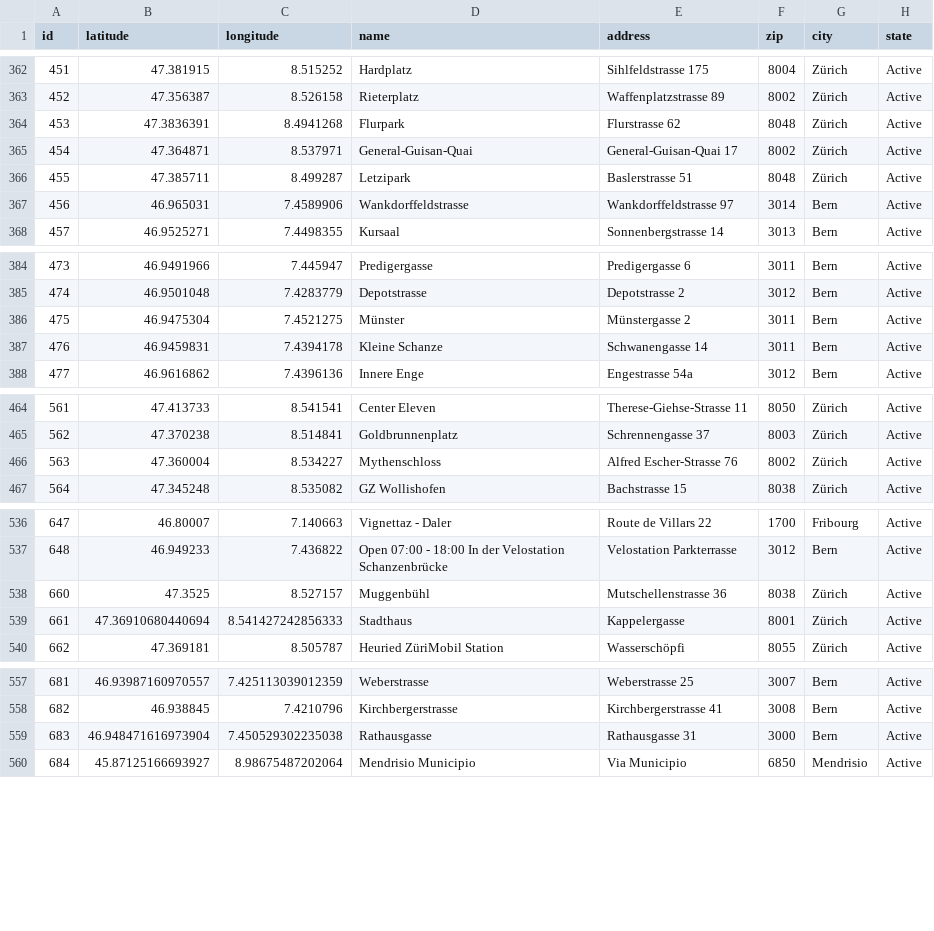
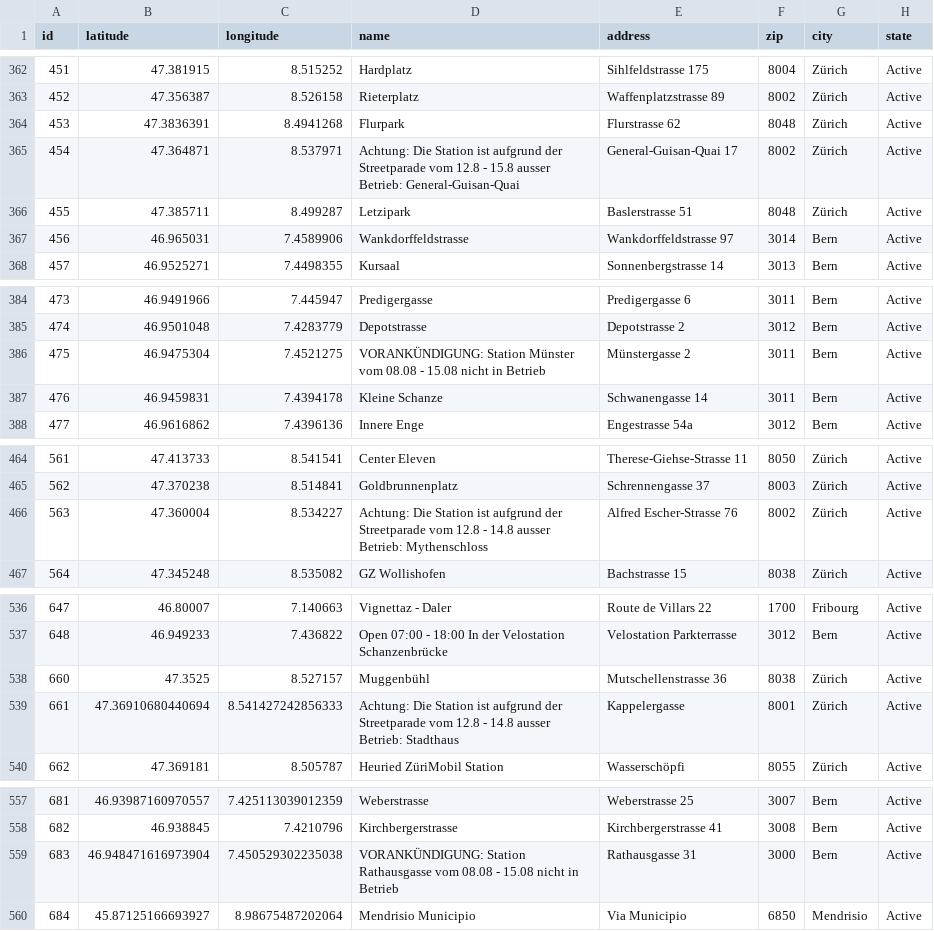
Before and after one commit to misialq/publibike-stations, a CSV file: stations/stations.csv, drawn as a sheet; only a part is shown, gaps mark what is left out; the diff covers the shown part only.

Commit message:
GHA: Update the list of PubliBike stations

```diff
--- a/stations/stations.csv
+++ b/stations/stations.csv
@@ -364,3 +364,3 @@ id,latitude,longitude,name,address,zip,city,state
 453,47.3836391,8.4941268,Flurpark,Flurstrasse 62,8048,Zürich,Active
-454,47.364871,8.537971,General-Guisan-Quai,General-Guisan-Quai 17,8002,Zürich,Active
+454,47.364871,8.537971,Achtung: Die Station ist aufgrund der Streetparade vom 12.8 - 15.8 ausser Betrieb: General-Guisan-Quai,General-Guisan-Quai 17,8002,Zürich,Active
 455,47.385711,8.499287,Letzipark,Baslerstrasse 51,8048,Zürich,Active
@@ -385,3 +385,3 @@ id,latitude,longitude,name,address,zip,city,state
 474,46.9501048,7.4283779,Depotstrasse,Depotstrasse 2,3012,Bern,Active
-475,46.9475304,7.4521275,Münster,Münstergasse 2,3011,Bern,Active
+475,46.9475304,7.4521275,VORANKÜNDIGUNG: Station Münster vom 08.08 - 15.08 nicht in Betrieb,Münstergasse 2,3011,Bern,Active
 476,46.9459831,7.4394178,Kleine Schanze,Schwanengasse 14,3011,Bern,Active
@@ -465,3 +465,3 @@ id,latitude,longitude,name,address,zip,city,state
 562,47.370238,8.514841,Goldbrunnenplatz,Schrennengasse 37,8003,Zürich,Active
-563,47.360004,8.534227,Mythenschloss,Alfred Escher-Strasse 76,8002,Zürich,Active
+563,47.360004,8.534227,Achtung: Die Station ist aufgrund der Streetparade vom 12.8 - 14.8 ausser Betrieb: Mythenschloss,Alfred Escher-Strasse 76,8002,Zürich,Active
 564,47.345248,8.535082,GZ Wollishofen,Bachstrasse 15,8038,Zürich,Active
@@ -538,3 +538,3 @@ id,latitude,longitude,name,address,zip,city,state
 660,47.3525,8.527157,Muggenbühl,Mutschellenstrasse 36,8038,Zürich,Active
-661,47.36910680440694,8.541427242856333,Stadthaus,Kappelergasse,8001,Zürich,Active
+661,47.36910680440694,8.541427242856333,Achtung: Die Station ist aufgrund der Streetparade vom 12.8 - 14.8 ausser Betrieb: Stadthaus,Kappelergasse,8001,Zürich,Active
 662,47.369181,8.505787,Heuried ZüriMobil Station,Wasserschöpfi,8055,Zürich,Active
@@ -558,3 +558,3 @@ id,latitude,longitude,name,address,zip,city,state
 682,46.938845,7.4210796,Kirchbergerstrasse,Kirchbergerstrasse 41,3008,Bern,Active
-683,46.948471616973904,7.450529302235038,Rathausgasse,Rathausgasse 31,3000,Bern,Active
+683,46.948471616973904,7.450529302235038,VORANKÜNDIGUNG: Station Rathausgasse vom 08.08 - 15.08 nicht in Betrieb,Rathausgasse 31,3000,Bern,Active
 684,45.87125166693927,8.98675487202064,Mendrisio Municipio,Via Municipio,6850,Mendrisio,Active
```
Also changed, not shown: 1 added row and 8 edited cells elsewhere in this file.
